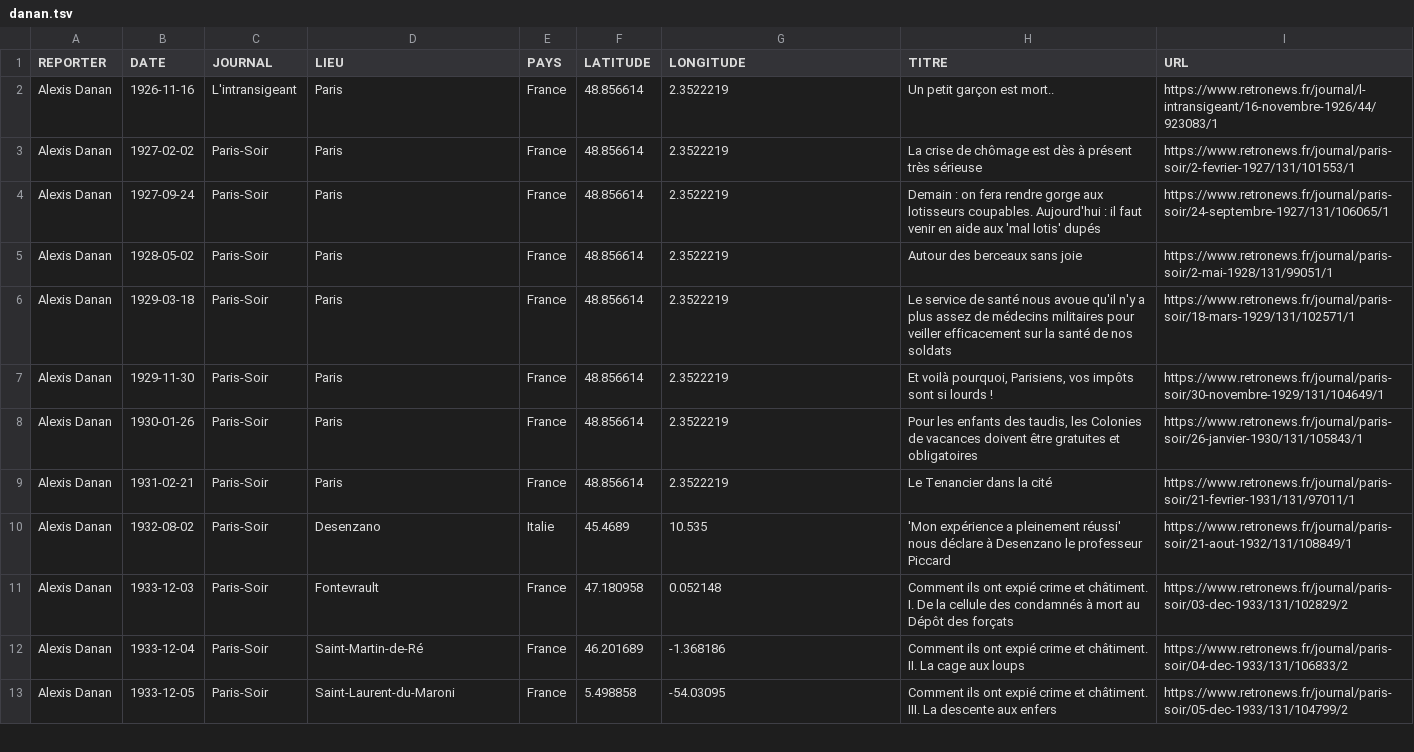
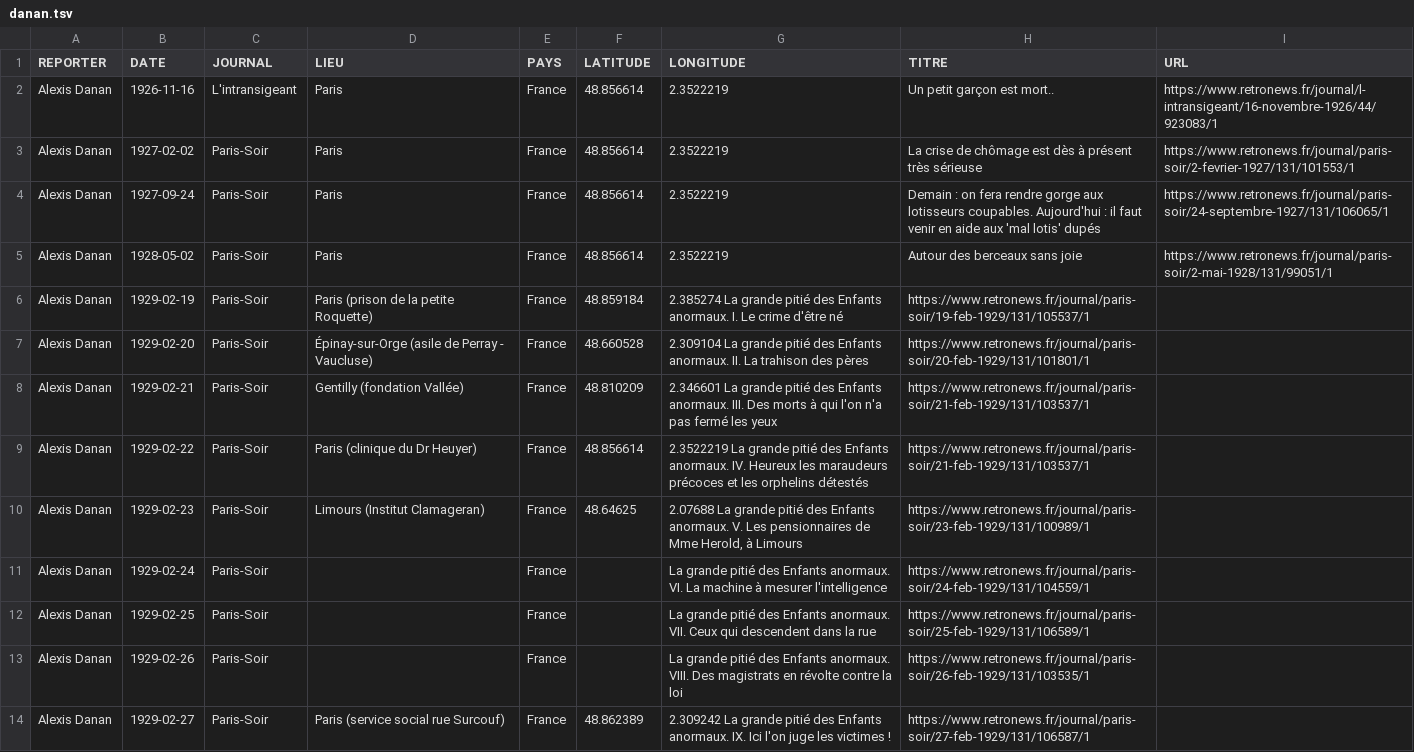
Before and after one commit to gillesbastin/les-arpenteurs, a TSV file: data/reportages/danan.tsv, drawn as a sheet; only a part is shown; the shorter side is filled out with more unchanged rows; the diff covers the shown part only.

Commit message:
Ajout de la série sur les enfants anormaux (1929)
17 articles ajoutés

```diff
--- a/data/reportages/danan.tsv
+++ b/data/reportages/danan.tsv
@@ -5 +5,10 @@ Alexis Danan	1927-09-24	Paris-Soir	Paris	France	48.856614	2.3522219	Demain : on
 Alexis Danan	1928-05-02	Paris-Soir	Paris	France	48.856614	2.3522219	Autour des berceaux sans joie	https://www.retronews.fr/journal/paris-soir/2-mai-1928/131/99051/1
+Alexis Danan	1929-02-19	Paris-Soir	Paris (prison de la petite Roquette)	France	48.859184	2.385274 La grande pitié des Enfants anormaux. I. Le crime d'être né	https://www.retronews.fr/journal/paris-soir/19-feb-1929/131/105537/1
+Alexis Danan	1929-02-20	Paris-Soir	Épinay-sur-Orge (asile de Perray - Vaucluse)	France	48.660528	2.309104 La grande pitié des Enfants anormaux. II. La trahison des pères	https://www.retronews.fr/journal/paris-soir/20-feb-1929/131/101801/1
+Alexis Danan	1929-02-21	Paris-Soir	Gentilly (fondation Vallée)	France	48.810209	2.346601 La grande pitié des Enfants anormaux. III. Des morts à qui l'on n'a pas fermé les yeux	https://www.retronews.fr/journal/paris-soir/21-feb-1929/131/103537/1
+Alexis Danan	1929-02-22	Paris-Soir	Paris (clinique du Dr Heuyer)	France	48.856614	2.3522219 La grande pitié des Enfants anormaux. IV. Heureux les maraudeurs précoces et les orphelins détestés	https://www.retronews.fr/journal/paris-soir/21-feb-1929/131/103537/1
+Alexis Danan	1929-02-23	Paris-Soir	Limours (Institut Clamageran)	France	48.64625	2.07688 La grande pitié des Enfants anormaux. V. Les pensionnaires de Mme Herold, à Limours	https://www.retronews.fr/journal/paris-soir/23-feb-1929/131/100989/1
+Alexis Danan	1929-02-24	Paris-Soir		France		 La grande pitié des Enfants anormaux. VI. La machine à mesurer l'intelligence	https://www.retronews.fr/journal/paris-soir/24-feb-1929/131/104559/1
+Alexis Danan	1929-02-25	Paris-Soir		France		 La grande pitié des Enfants anormaux. VII. Ceux qui descendent dans la rue	https://www.retronews.fr/journal/paris-soir/25-feb-1929/131/106589/1
+Alexis Danan	1929-02-26	Paris-Soir		France		 La grande pitié des Enfants anormaux. VIII. Des magistrats en révolte contre la loi	https://www.retronews.fr/journal/paris-soir/26-feb-1929/131/103535/1
+Alexis Danan	1929-02-27	Paris-Soir	Paris (service social rue Surcouf)	France	48.862389	2.309242 La grande pitié des Enfants anormaux. IX. Ici l'on juge les victimes !	https://www.retronews.fr/journal/paris-soir/27-feb-1929/131/106587/1
```
Also changed, not shown: 8 added rows elsewhere in this file.
